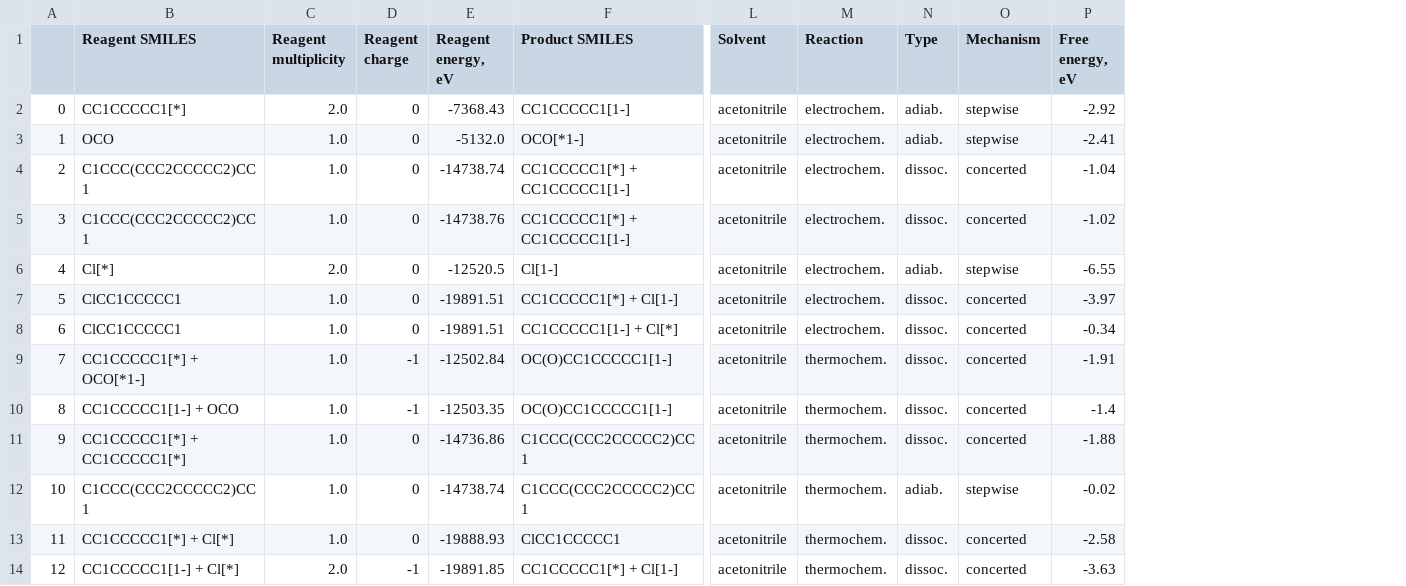
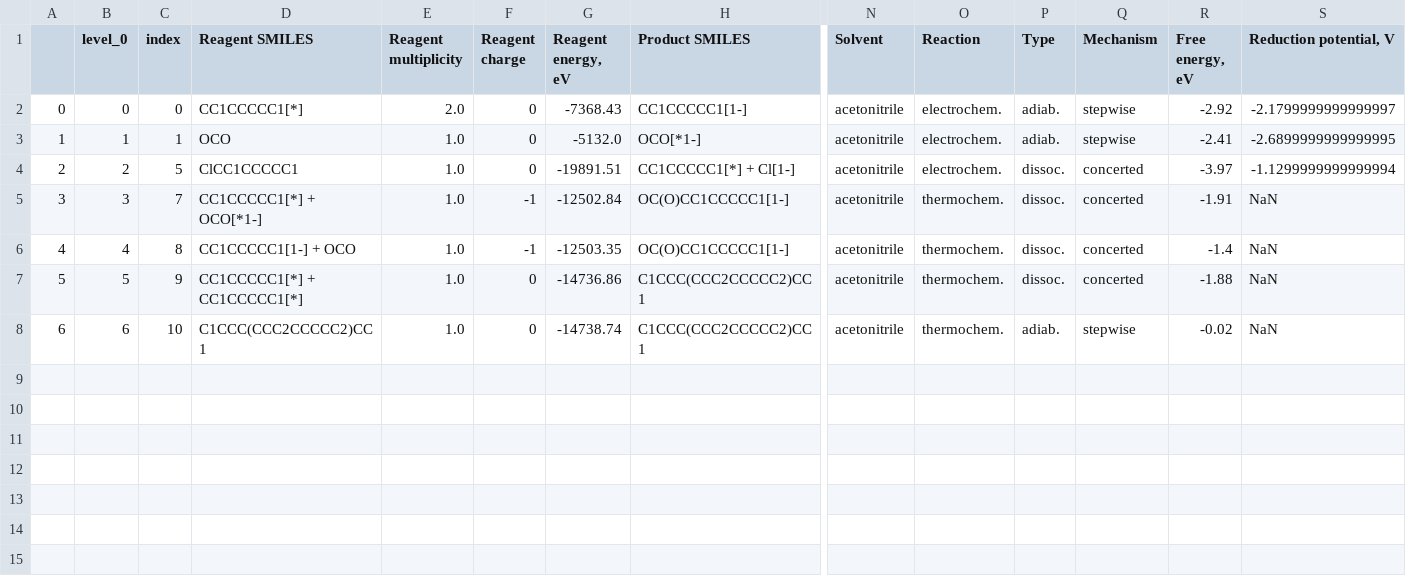
Before and after one commit to Kingyry/Elechem, a CSV file: Data/Electrocarboxylation/Reaction_data.csv, drawn as a sheet; only a part is shown, gaps mark what is left out; removed rows and columns are numbered as before the commit, all else as after; rows hold the shown columns only; the diff names each change by its address in the sheet, - before the commit and + after, or states it on an @@ line.

Commit message:
Added database manager
added function to calculate reduction potential

```diff
--- a/Data/Electrocarboxylation/Reaction_data.csv
+++ b/Data/Electrocarboxylation/Reaction_data.csv
+column B (level_0), rows 2-8: 0 | 1 | 2 | 3 | 4 | 5 | 6
+column C (index), rows 2-8: 0 | 1 | 5 | 7 | 8 | 9 | 10
+column S (Reduction potential, V), rows 2-8: -2.1799999999999997 | -2.6899999999999995 | -1.1299999999999994 | NaN | NaN | NaN | NaN
-row 4: 2 | C1CCC(CCC2CCCCC2)CC1 | 1.0 | 0 | -14738.74 | CC1CCCCC1[*] + CC1CCCCC1[1-] | acetonitrile | electrochem. | dissoc. | concerted | -1.04
-row 5: 3 | C1CCC(CCC2CCCCC2)CC1 | 1.0 | 0 | -14738.76 | CC1CCCCC1[*] + CC1CCCCC1[1-] | acetonitrile | electrochem. | dissoc. | concerted | -1.02
-row 6: 4 | Cl[*] | 2.0 | 0 | -12520.5 | Cl[1-] | acetonitrile | electrochem. | adiab. | stepwise | -6.55
@@ column A renumbered between rows 4 and 8 @@
-row 8: 6 | ClCC1CCCCC1 | 1.0 | 0 | -19891.51 | CC1CCCCC1[1-] + Cl[*] | acetonitrile | electrochem. | dissoc. | concerted | -0.34
-row 13: 11 | CC1CCCCC1[*] + Cl[*] | 1.0 | 0 | -19888.93 | ClCC1CCCCC1 | acetonitrile | thermochem. | dissoc. | concerted | -2.58
-row 14: 12 | CC1CCCCC1[1-] + Cl[*] | 2.0 | -1 | -19891.85 | CC1CCCCC1[*] + Cl[1-] | acetonitrile | thermochem. | dissoc. | concerted | -3.63
```
Also changed, not shown: 2 other files.
